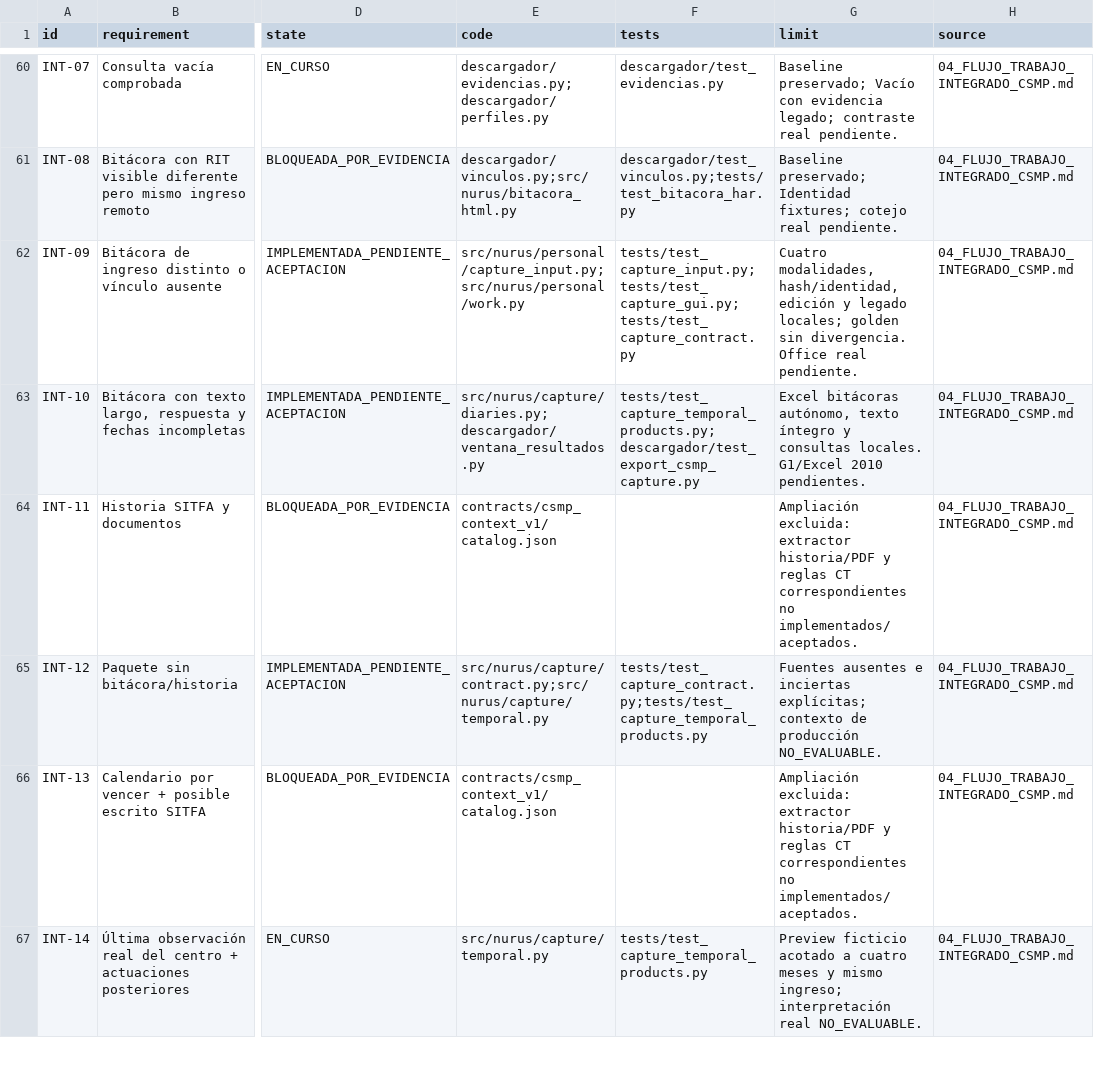
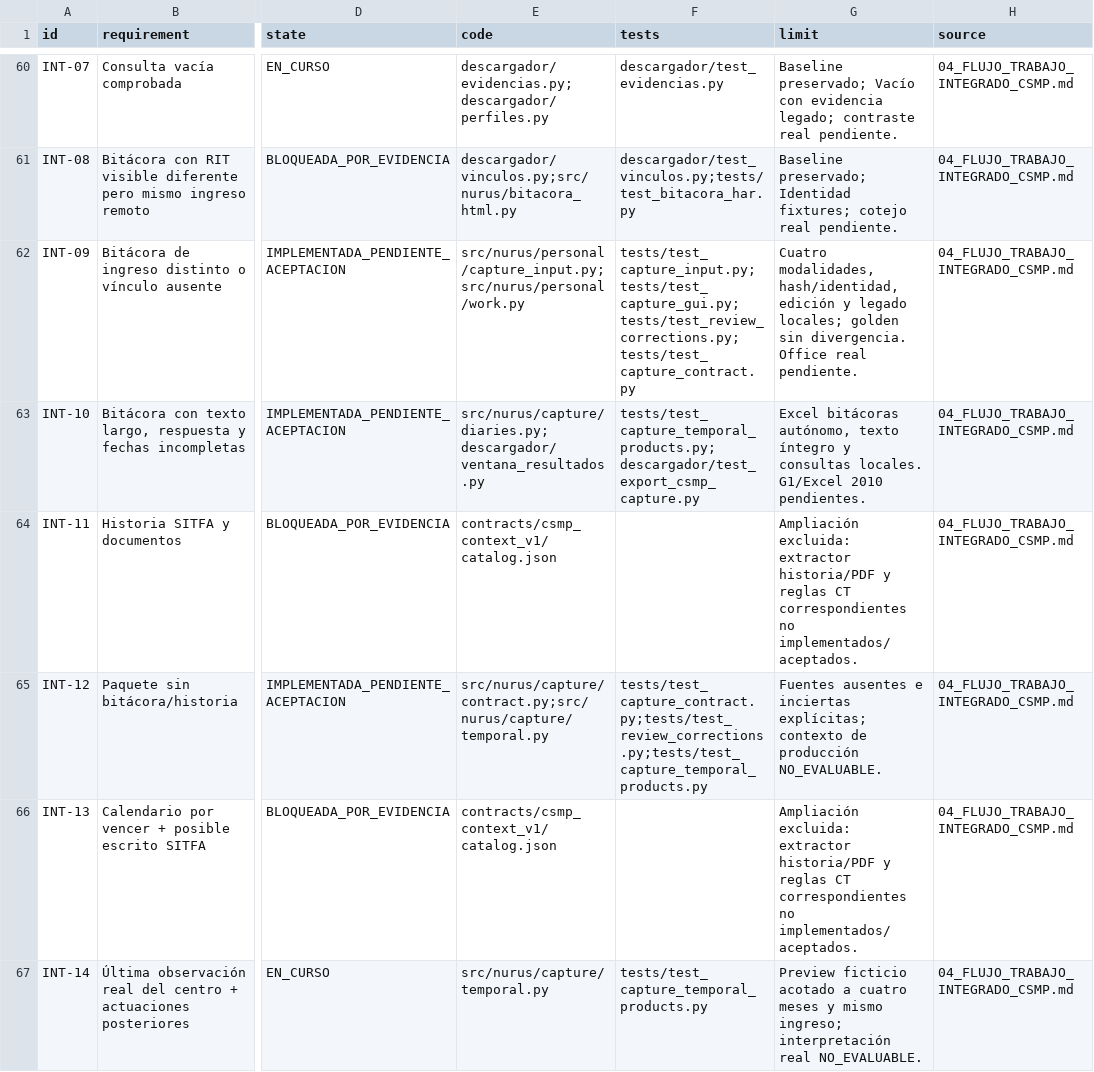
Before and after one commit to MatiGaete2023/flow, a CSV file: docs/evidencia_desarrollo_20261008/matriz_actual.csv, drawn as a sheet; only a part is shown, gaps mark what is left out; the diff covers the shown part only; the diff names each change by its address in the sheet, - before the commit and + after, or states it on an @@ line.

```diff
--- a/docs/evidencia_desarrollo_20261008/matriz_actual.csv
+++ b/docs/evidencia_desarrollo_20261008/matriz_actual.csv
-F62 (tests): tests/test_capture_input.py;tests/test_capture_gui.py;tests/test_capture_contract.py
+F62 (tests): tests/test_capture_input.py;tests/test_capture_gui.py;tests/test_review_corrections.py;tests/test_capture_contract.py
-F65 (tests): tests/test_capture_contract.py;tests/test_capture_temporal_products.py
+F65 (tests): tests/test_capture_contract.py;tests/test_review_corrections.py;tests/test_capture_temporal_products.py
```
Also changed, not shown: 31 edited cells elsewhere in this file, 27 other files.
